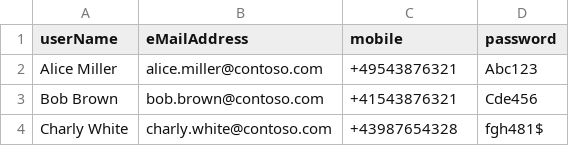
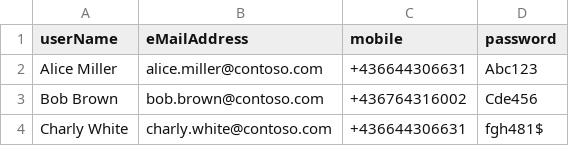
Before and after one commit to seppmail/SEPPmailLegacy, a CSV file: examples/NewGINAUsers.csv, drawn as a sheet.

```diff
--- a/examples/NewGINAUsers.csv
+++ b/examples/NewGINAUsers.csv
@@ -1,4 +1,4 @@
 "userName","eMailAddress","mobile",password
-"Alice Miller","alice.miller@contoso.com","+49543876321",Abc123
-"Bob Brown","bob.brown@contoso.com","+41543876321",Cde456
-"Charly White","charly.white@contoso.com","+43987654328",fgh481$
+"Alice Miller","alice.miller@contoso.com","+436644306631",Abc123
+"Bob Brown","bob.brown@contoso.com","+436764316002",Cde456
+"Charly White","charly.white@contoso.com","+436644306631",fgh481$
```
Also changed, not shown: 6 other files.
